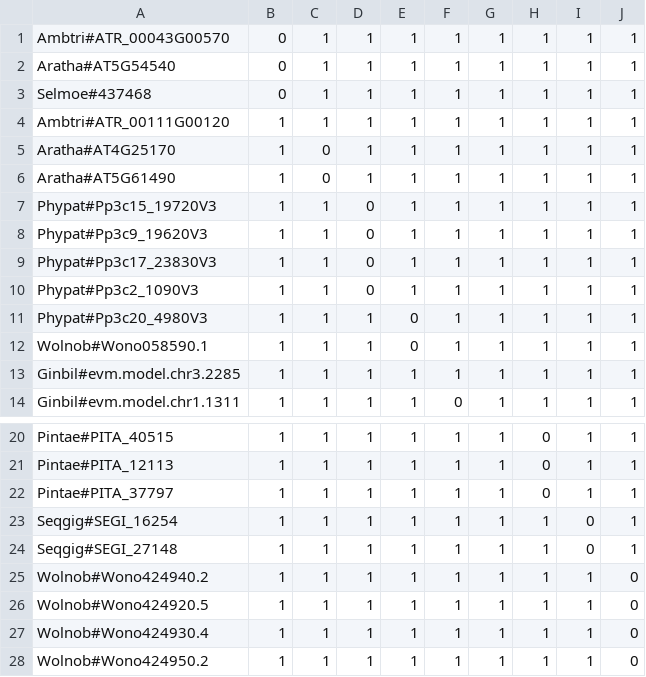
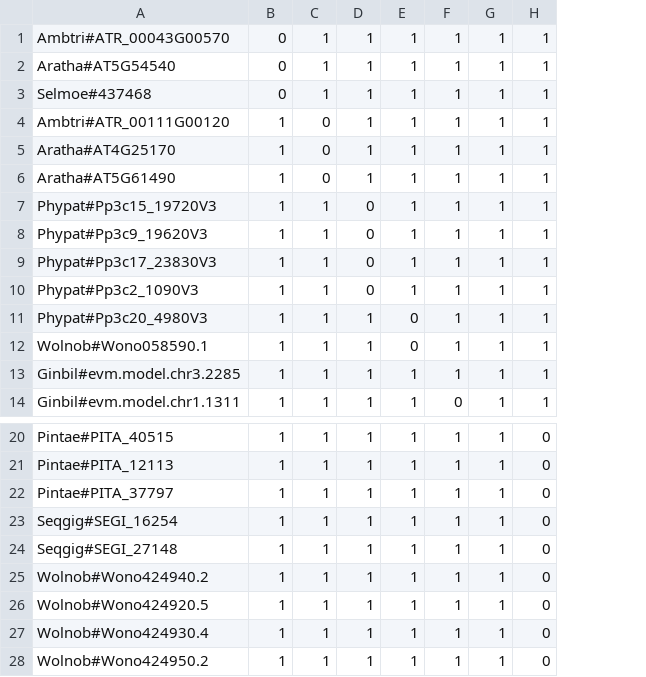
Before and after one commit to dpl10/SOS, a TSV file: test_trees/group2_Nelson/1363.tsv, drawn as a sheet; only a part is shown, gaps mark what is left out; the diff names each change by its address in the sheet, - before the commit and + after, or states it on an @@ line.

```diff
--- a/test_trees/group2_Nelson/1363.tsv
+++ b/test_trees/group2_Nelson/1363.tsv
-column I, rows 1-14: all 1; rows 20-28: 1 | 1 | 1 | 0 | 0 | 1 | 1 | 1 | 1
-column J, rows 1-14: all 1; rows 20-28: 1 | 1 | 1 | 1 | 1 | 0 | 0 | 0 | 0
-C4: 1
+C4: 0
-H23:H28: 1
+H23:H28: 0
```
Also changed, not shown: test_trees/group1_Veronica/1431.tsv, test_trees/group2_Nelson/1286.tsv, 27 other files.
